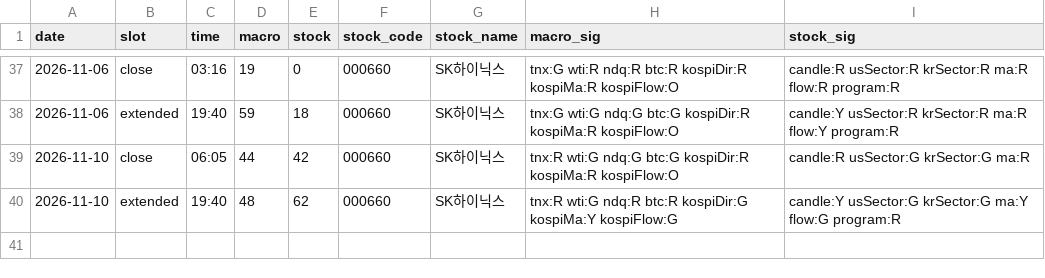
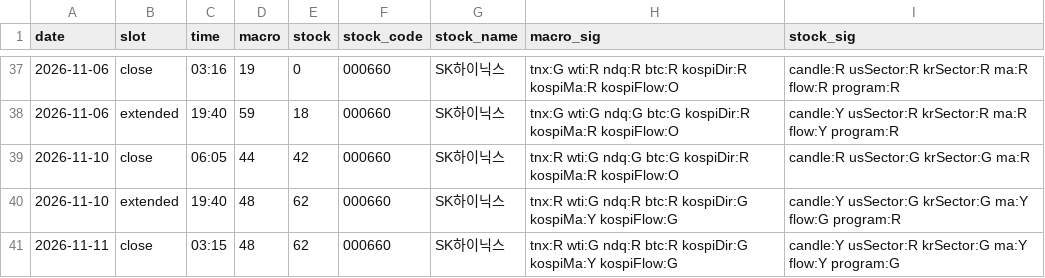
Before and after one commit to seanyang83/market-dashboard, a CSV file: data/scores.csv, drawn as a sheet; only a part is shown, gaps mark what is left out.

```diff
--- a/data/scores.csv
+++ b/data/scores.csv
@@ -40 +40,2 @@ date,slot,time,macro,stock,stock_code,stock_name,macro_sig,stock_sig
 2026-11-10,extended,19:40,48,62,000660,SK하이닉스,tnx:R wti:G ndq:R btc:R kospiDir:G kospiMa:Y kospiFlow:G,candle:Y usSector:G krSector:G ma:Y flow:G program:R
+2026-11-11,close,03:15,48,62,000660,SK하이닉스,tnx:R wti:G ndq:R btc:R kospiDir:G kospiMa:Y kospiFlow:G,candle:Y usSector:R krSector:G ma:Y flow:Y program:G
```
